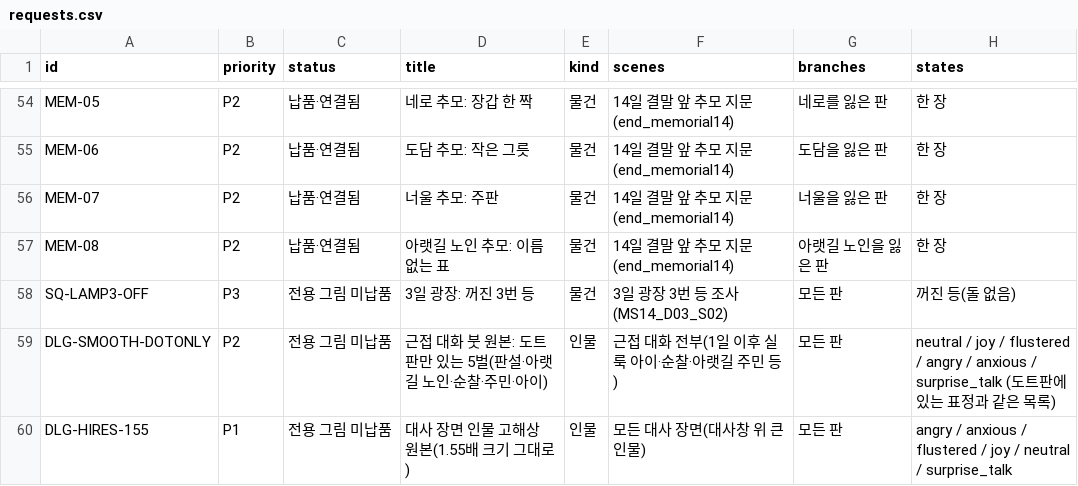
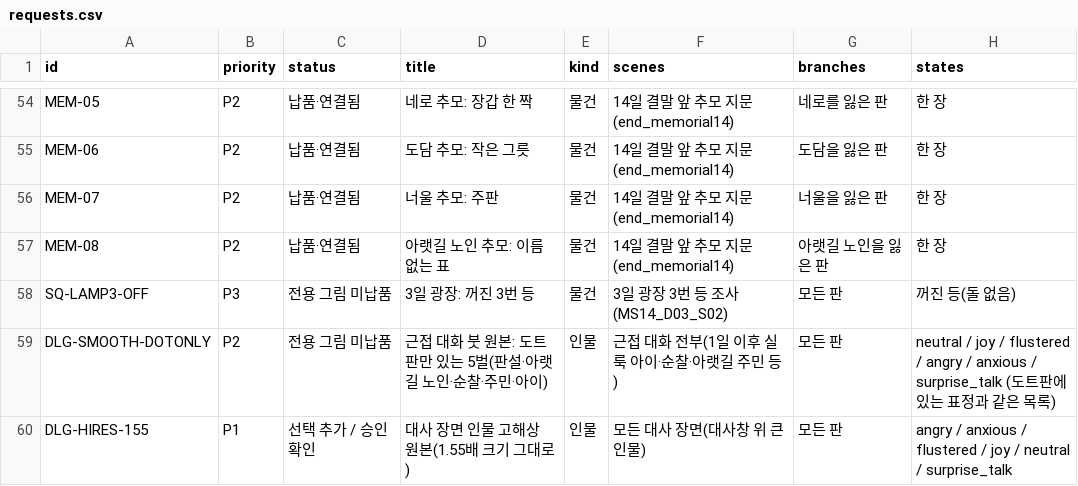
Before and after one commit to kkhkkh20-bit/daaegame, a CSV file: experiments/renpy-ch1/docs/art-requests/requests.csv, drawn as a sheet; only a part is shown, gaps mark what is left out; the diff names each change by its address in the sheet, - before the commit and + after, or states it on an @@ line.

```diff
--- a/experiments/renpy-ch1/docs/art-requests/requests.csv
+++ b/experiments/renpy-ch1/docs/art-requests/requests.csv
-C60 (status): 전용 그림 미납품
+C60 (status): 선택 추가 / 승인 확인
```
Also changed, not shown: 4 other files.
